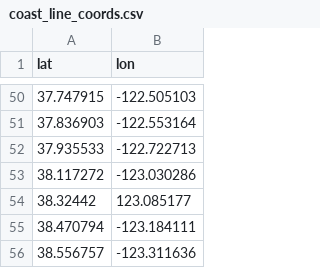
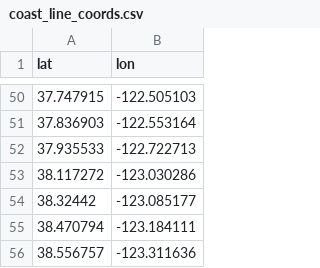
Before and after one commit to vgruz/epic_data_science_course, a CSV file: coast_line_coords.csv, drawn as a sheet; only a part is shown, gaps mark what is left out.

Commit message:
Add files via upload

```diff
--- a/coast_line_coords.csv
+++ b/coast_line_coords.csv
@@ -53,3 +53,3 @@ lat,lon
 38.117272,-123.030286
-38.32442,123.085177
+38.32442,-123.085177
 38.470794,-123.184111
```
